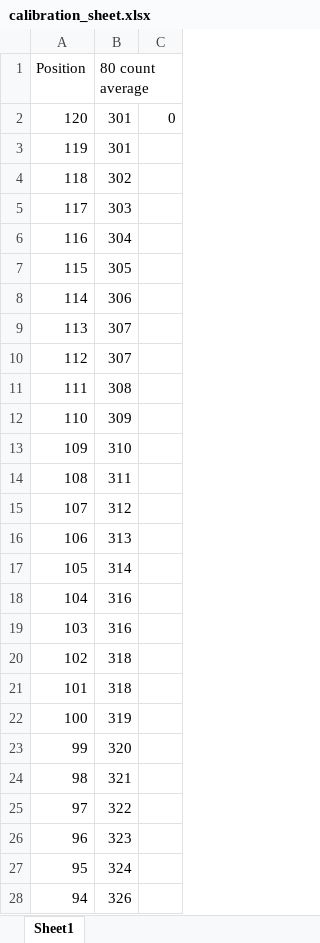
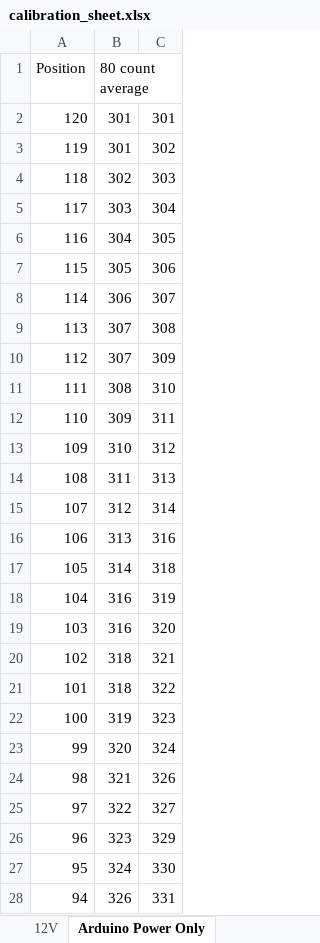
Before and after one commit to jeremygnoonan/massey_3545_hitch_controller, an Excel workbook: calibration_sheet.xlsx, sheet Arduino Power Only, drawn as a sheet; only a part is shown; values as stored, in another font and other column widths than the file's, no borders; the diff covers the shown part only; the diff names each change by its address in the sheet, - before the commit and + after, or states it on an @@ line.

Commit message:
new calibration

```diff
--- a/calibration_sheet.xlsx (sheet Arduino Power Only)
+++ b/calibration_sheet.xlsx (sheet Arduino Power Only)
-sheet tab: Sheet1
+sheet tab: Arduino Power Only
+sheet tab: 12V
-C2: 0
+C2: 301
-C3: (empty)
+C3: 302
-C4: (empty)
+C4: 303
-C5: (empty)
+C5: 304
-C6: (empty)
+C6: 305
-C7: (empty)
+C7: 306
-C8: (empty)
+C8: 307
-C9: (empty)
+C9: 308
-C10: (empty)
+C10: 309
-C11: (empty)
+C11: 310
-C12: (empty)
+C12: 311
-C13: (empty)
+C13: 312
-C14: (empty)
+C14: 313
-C15: (empty)
+C15: 314
-C16: (empty)
+C16: 316
-C17: (empty)
+C17: 318
-C18: (empty)
+C18: 319
-C19: (empty)
+C19: 320
-C20: (empty)
+C20: 321
-C21: (empty)
+C21: 322
-C22: (empty)
+C22: 323
-C23: (empty)
+C23: 324
-C24: (empty)
+C24: 326
-C25: (empty)
+C25: 327
-C26: (empty)
+C26: 329
-C27: (empty)
+C27: 330
-C28: (empty)
+C28: 331
```
Also changed, not shown: 86 edited cells elsewhere in this sheet, 3 other files.
